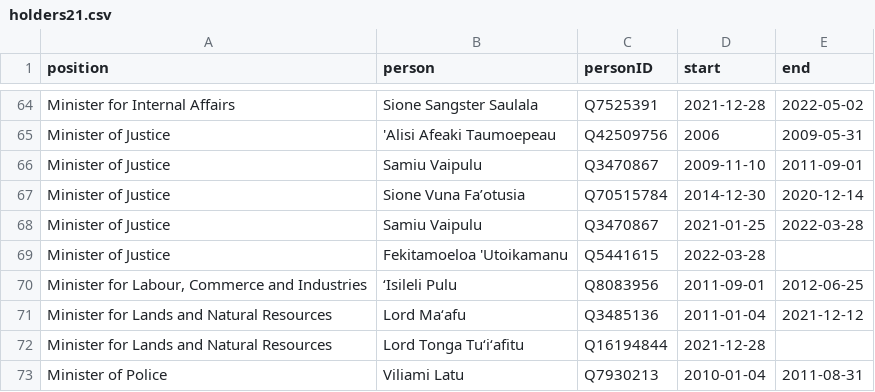
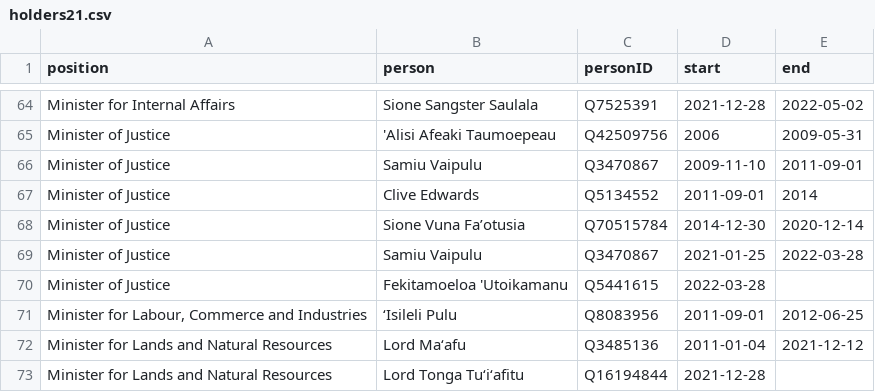
Before and after one commit to Tonyatibbs06/tonga, a CSV file: html/holders21.csv, drawn as a sheet; only a part is shown, gaps mark what is left out; the shorter side is filled out with more unchanged rows.

```diff
--- a/html/holders21.csv
+++ b/html/holders21.csv
@@ -66,2 +66,3 @@ Minister of Justice,'Alisi Afeaki Taumoepeau,Q42509756,2006,2009-05-31
 Minister of Justice,Samiu Vaipulu,Q3470867,2009-11-10,2011-09-01
+Minister of Justice,Clive Edwards,Q5134552,2011-09-01,2014
 Minister of Justice,Sione Vuna Fa’otusia,Q70515784,2014-12-30,2020-12-14
```
Also changed, not shown: html/bio.csv, html/predecessors.csv, 2 other files.
